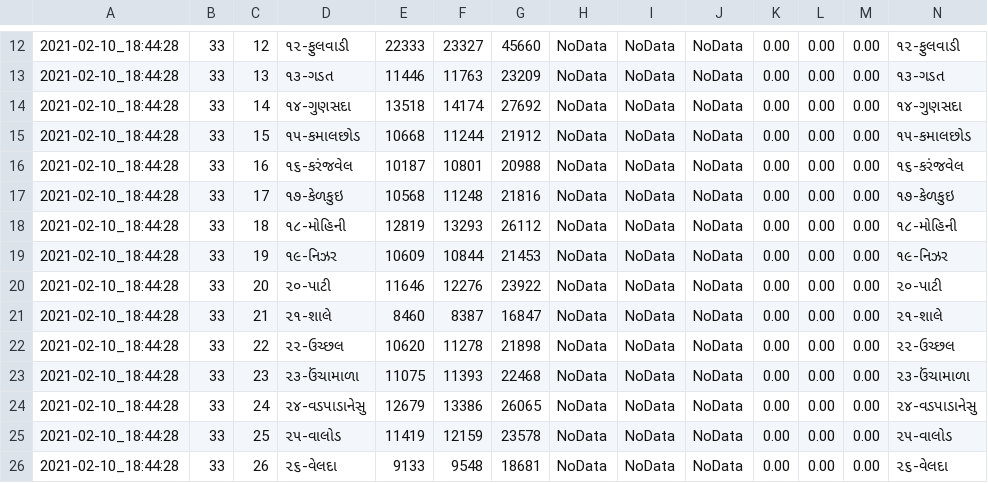
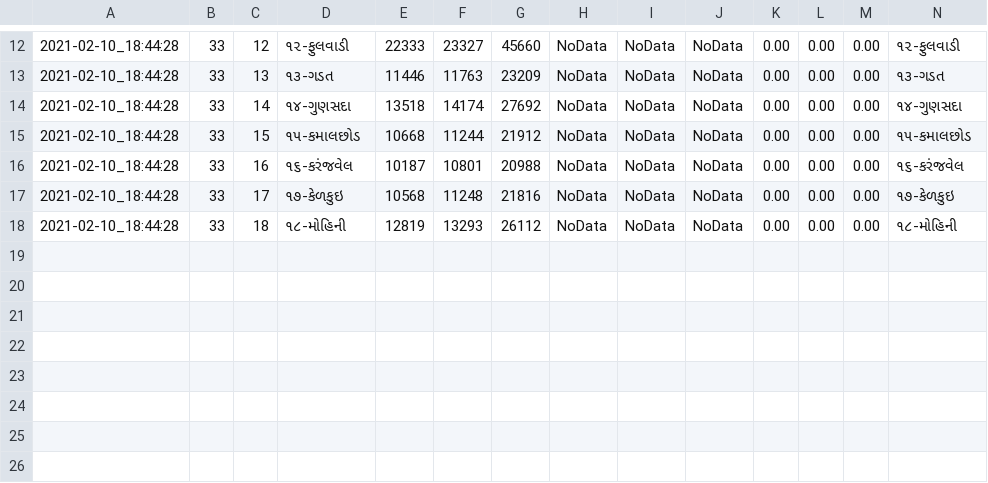
Before and after one commit to gujaratibapu/csvfile, a CSV file: JillaPanchayat.csv, drawn as a sheet; only a part is shown, gaps mark what is left out; the diff names each change by its address in the sheet, - before the commit and + after, or states it on an @@ line.

Commit message:
Update JillaPanchayat.csv

```diff
--- a/JillaPanchayat.csv
+++ b/JillaPanchayat.csv
-row 19: 2021-02-10_18:44:28 | 33 | 19 | ૧૯-નિઝર | 10609 | 10844 | 21453 | NoData | NoData | NoData | 0.00 | 0.00 | 0.00 | ૧૯-નિઝર
-row 20: 2021-02-10_18:44:28 | 33 | 20 | ૨૦-પાટી | 11646 | 12276 | 23922 | NoData | NoData | NoData | 0.00 | 0.00 | 0.00 | ૨૦-પાટી
-row 21: 2021-02-10_18:44:28 | 33 | 21 | ૨૧-શાલે | 8460 | 8387 | 16847 | NoData | NoData | NoData | 0.00 | 0.00 | 0.00 | ૨૧-શાલે
-row 22: 2021-02-10_18:44:28 | 33 | 22 | ૨૨-ઉચ્છલ | 10620 | 11278 | 21898 | NoData | NoData | NoData | 0.00 | 0.00 | 0.00 | ૨૨-ઉચ્છલ
-row 23: 2021-02-10_18:44:28 | 33 | 23 | ૨૩-ઉંચામાળા | 11075 | 11393 | 22468 | NoData | NoData | NoData | 0.00 | 0.00 | 0.00 | ૨૩-ઉંચામાળા
-row 24: 2021-02-10_18:44:28 | 33 | 24 | ૨૪-વડપાડાનેસુ | 12679 | 13386 | 26065 | NoData | NoData | NoData | 0.00 | 0.00 | 0.00 | ૨૪-વડપાડાનેસુ
-row 25: 2021-02-10_18:44:28 | 33 | 25 | ૨૫-વાલોડ | 11419 | 12159 | 23578 | NoData | NoData | NoData | 0.00 | 0.00 | 0.00 | ૨૫-વાલોડ
-row 26: 2021-02-10_18:44:28 | 33 | 26 | ૨૬-વેલદા | 9133 | 9548 | 18681 | NoData | NoData | NoData | 0.00 | 0.00 | 0.00 | ૨૬-વેલદા
```
